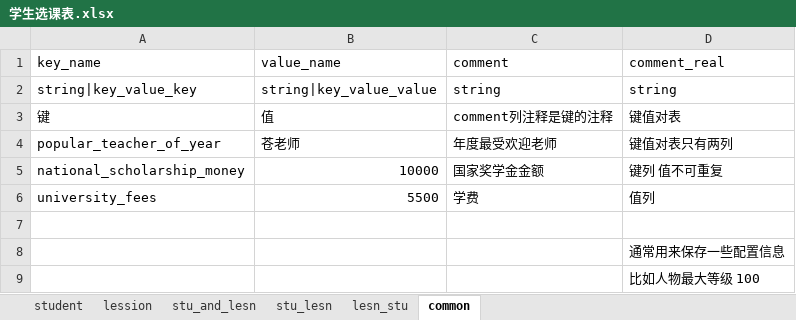
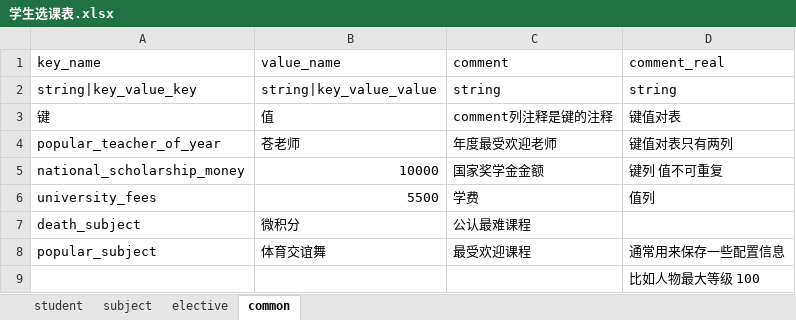
Before and after one commit to lanyuzdd/Excel2Ts, an Excel workbook: assets/excel/学生选课表.xlsx, sheet common, drawn as a sheet; values as stored, in another font and other column widths than the file's, no borders; removed rows and columns are numbered as before the commit, all else as after; the diff names each change by its address in the sheet, - before the commit and + after, or states it on an @@ line.

```diff
--- a/assets/excel/学生选课表.xlsx (sheet common)
+++ b/assets/excel/学生选课表.xlsx (sheet common)
-sheet tab: lession
+sheet tab: subject
-sheet tab: stu_and_lesn
+sheet tab: elective
-sheet tab: stu_lesn
-sheet tab: lesn_stu
-row 7: (empty)
+row 7: death_subject | 微积分 | 公认最难课程
-row 8:  |  |  | 通常用来保存一些配置信息
+row 8: popular_subject | 体育交谊舞 | 最受欢迎课程 | 通常用来保存一些配置信息
```
Also changed, not shown: sheet elective, sheet subject, sheet student, 14 other files.
